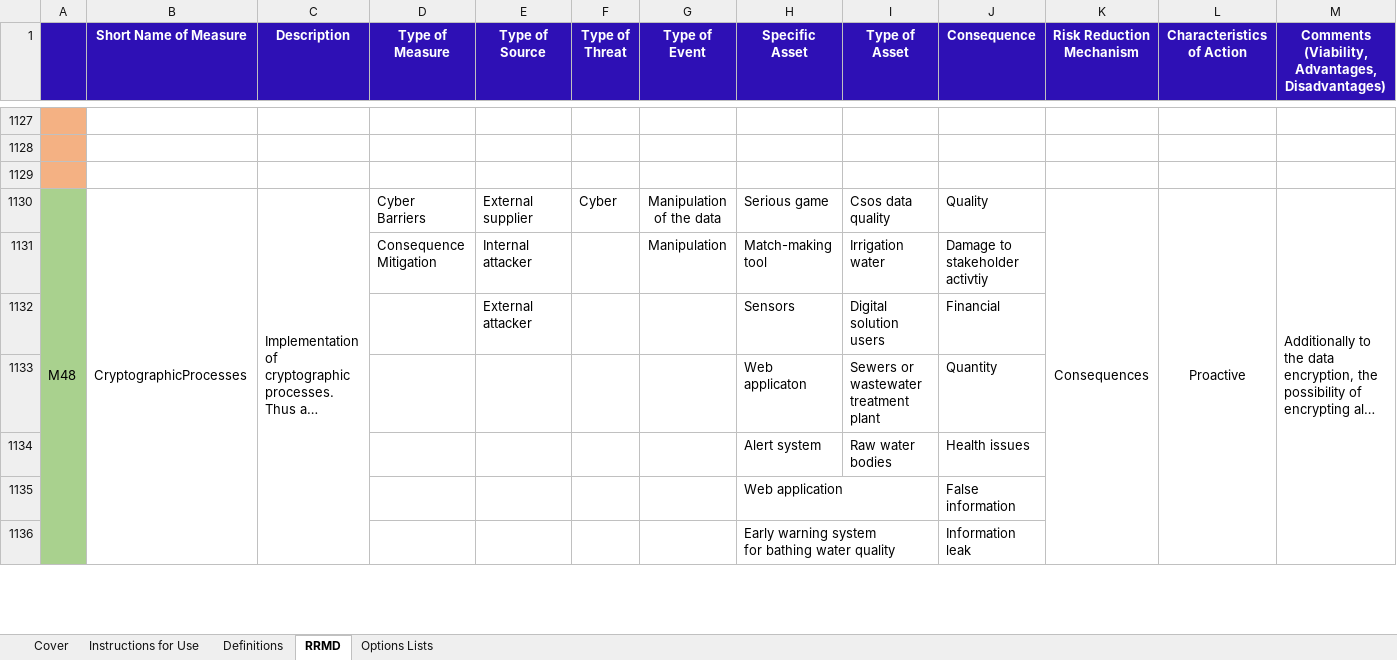
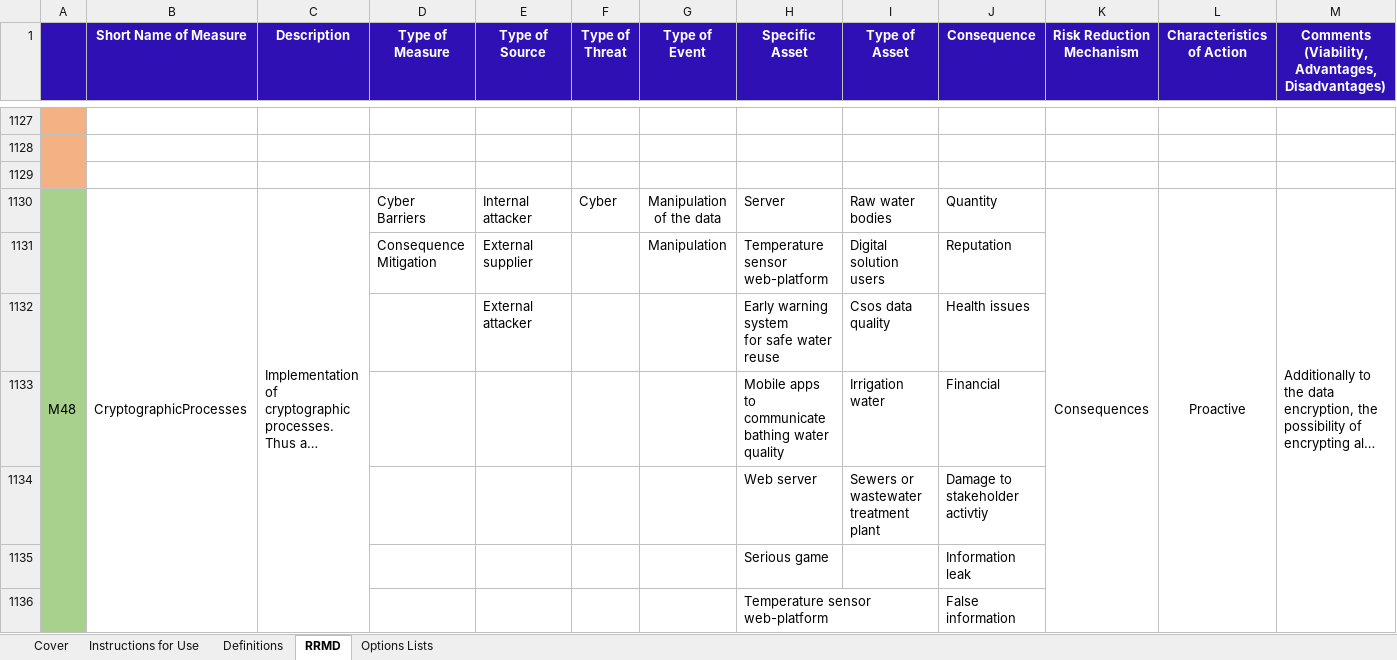
Before and after one commit to SINTEF-Infosec/dwc-risk-explorer, an Excel workbook: data/rrmd.xlsx, sheet RRMD, drawn as a sheet; only a part is shown, gaps mark what is left out; long unchanged cells end in …; values as stored, in another font and other column widths than the file's, no borders; removed rows and columns are numbered as before the commit, all else as after; rows hold the shown columns only; ↵ is a line break in a cell; the diff covers the shown part only; the diff names each change by its address in the sheet, - before the commit and + after, or states it on an @@ line.

```diff
--- a/data/rrmd.xlsx (sheet RRMD)
+++ b/data/rrmd.xlsx (sheet RRMD)
-E1130 (Type of Source): External supplier
+E1130 (Type of Source): Internal attacker
-H1130 (Specific Asset): Serious game
+H1130 (Specific Asset): Server
-I1130 (Type of Asset): Csos data quality
+I1130 (Type of Asset): Raw water bodies
-J1130 (Consequence): Quality
+J1130 (Consequence): Quantity
-row 1131:  |  |  | Consequence Mitigation | Internal attacker |  | Manipulation | Match-making tool | Irrigation water | Damage to stakeholder activtiy
-row 1132:  |  |  |  | External attacker |  |  | Sensors | Digital solution users | Financial
-row 1133:  |  |  |  |  |  |  | Web applicaton | Sewers or wastewater treatment plant | Quantity
-row 1134:  |  |  |  |  |  |  | Alert system | Raw water bodies | Health issues
+row 1131:  |  |  | Consequence Mitigation | External supplier |  | Manipulation | Temperature sensor web-platform | Digital solution users | Reputation
+row 1132:  |  |  |  | External attacker |  |  | Early warning system ↵ for safe water reuse | Csos data quality | Health issues
+row 1133:  |  |  |  |  |  |  | Mobile apps to communicate bathing water quality | Irrigation water | Financial
+row 1134:  |  |  |  |  |  |  | Web server | Sewers or wastewater treatment plant | Damage to stakeholder activtiy
+row 1135:  |  |  |  |  |  |  | Serious game |  | Information leak
-H1136 (Specific Asset): Web application
+H1136 (Specific Asset): Temperature sensor web-platform
-row 1136:  |  |  |  |  |  |  | Early warning system ↵ for bathing water quality |  | Information leak
```
Also changed, not shown: other rows of this sheet, sheet Options Lists, sheet Cover, charts or pictures, data/ridb.xlsx, public/resources/ridb.xlsx, 3 other files.
